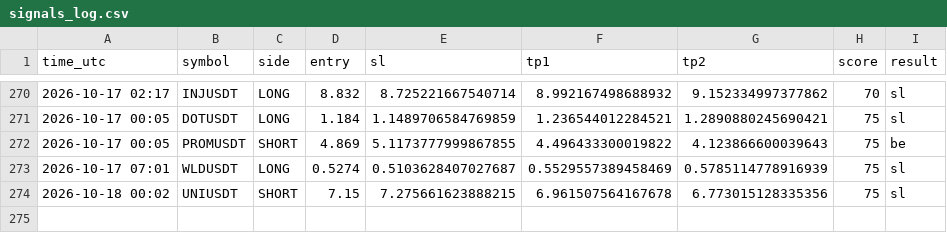
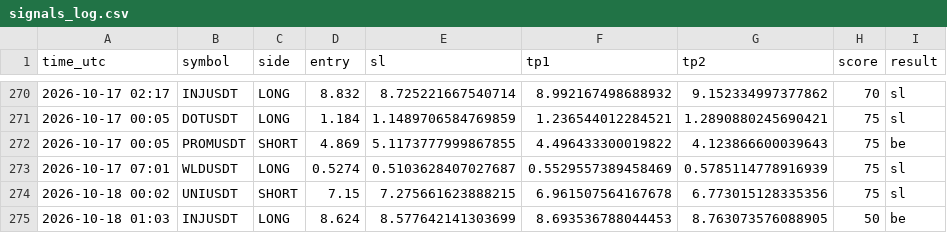
Before and after one commit to earnmoneyeasly/signal-bot, a CSV file: signals_log.csv, drawn as a sheet; only a part is shown, gaps mark what is left out; the diff names each change by its address in the sheet, - before the commit and + after, or states it on an @@ line.

```diff
--- a/signals_log.csv
+++ b/signals_log.csv
+row 275: 2026-10-18 01:03 | INJUSDT | LONG | 8.624 | 8.577642141303699 | 8.693536788044453 | 8.763073576088905 | 50 | be
```
Also changed, not shown: 2 other files.
